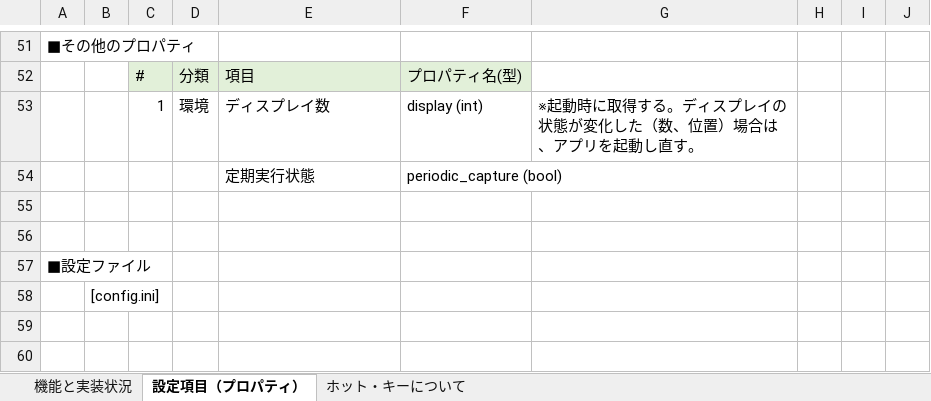
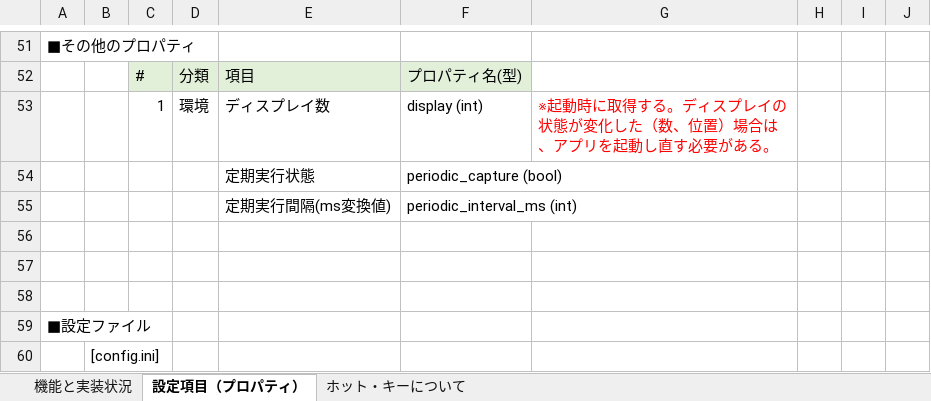
Before and after one commit to t-nakayoshi/pyscreenshot, an Excel workbook: 設計メモ.xlsx, sheet 設定項目（プロパティ）, drawn as a sheet; only a part is shown, gaps mark what is left out; values as stored, in another font and other column widths than the file's, no borders; charts and pictures not drawn; the diff names each change by its address in the sheet, - before the commit and + after, or states it on an @@ line.

Commit message:
定期実行間隔: ミリ秒への変換を事前に行うようにした

```diff
--- a/設計メモ.xlsx (sheet 設定項目（プロパティ）)
+++ b/設計メモ.xlsx (sheet 設定項目（プロパティ）)
-G53: …動し直す。
+G53: …動し直す必要がある。
-G53 text colour: black
+G53 text colour: #FF0000
+row 55:  |  |  |  | 定期実行間隔(ms変換値) | periodic_interval_ms (int)
+row 56: (empty)
```
Also changed, not shown: charts or pictures, 1 other file.
